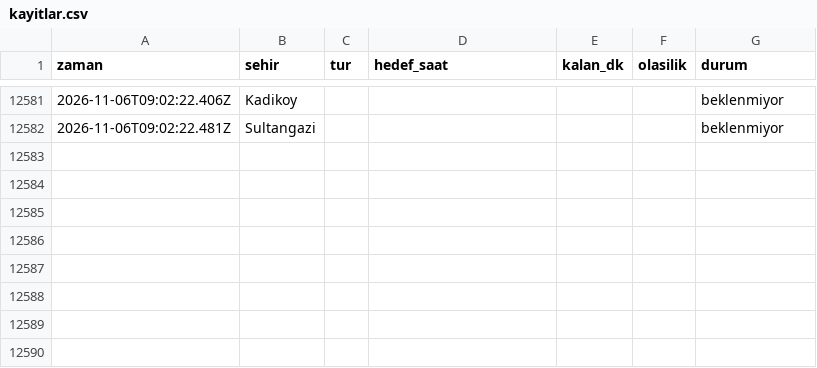
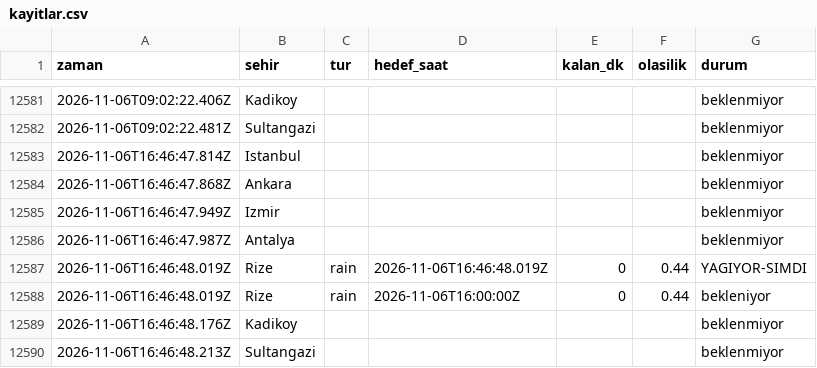
Before and after one commit to emredenizsonmez/yagmur-projesi, a CSV file: data/kayitlar.csv, drawn as a sheet; only a part is shown, gaps mark what is left out.

```diff
--- a/data/kayitlar.csv
+++ b/data/kayitlar.csv
@@ -12582 +12582,9 @@ zaman,sehir,tur,hedef_saat,kalan_dk,olasilik,durum
 2026-11-06T09:02:22.481Z,Sultangazi,,,,,beklenmiyor
+2026-11-06T16:46:47.814Z,Istanbul,,,,,beklenmiyor
+2026-11-06T16:46:47.868Z,Ankara,,,,,beklenmiyor
+2026-11-06T16:46:47.949Z,Izmir,,,,,beklenmiyor
+2026-11-06T16:46:47.987Z,Antalya,,,,,beklenmiyor
+2026-11-06T16:46:48.019Z,Rize,rain,2026-11-06T16:46:48.019Z,0,0.44,YAGIYOR-SIMDI
+2026-11-06T16:46:48.019Z,Rize,rain,2026-11-06T16:00:00Z,0,0.44,bekleniyor
+2026-11-06T16:46:48.176Z,Kadikoy,,,,,beklenmiyor
+2026-11-06T16:46:48.213Z,Sultangazi,,,,,beklenmiyor
```
Also changed, not shown: data/kayitlar_dakikalik.csv, 1 other file.
